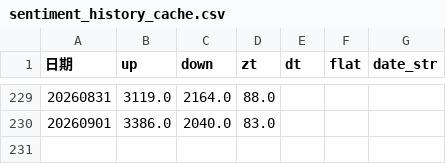
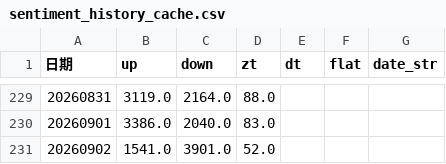
Before and after one commit to mengkai666/quant_factor_tutorial, a CSV file: data/sentiment_history_cache.csv, drawn as a sheet; only a part is shown, gaps mark what is left out; the diff names each change by its address in the sheet, - before the commit and + after, or states it on an @@ line.

```diff
--- a/data/sentiment_history_cache.csv
+++ b/data/sentiment_history_cache.csv
+row 231: 20260902 | 1541.0 | 3901.0 | 52.0
```
Also changed, not shown: data/cls_plate_cache.csv, data/涨停历史缓存.csv, 8 other files.
